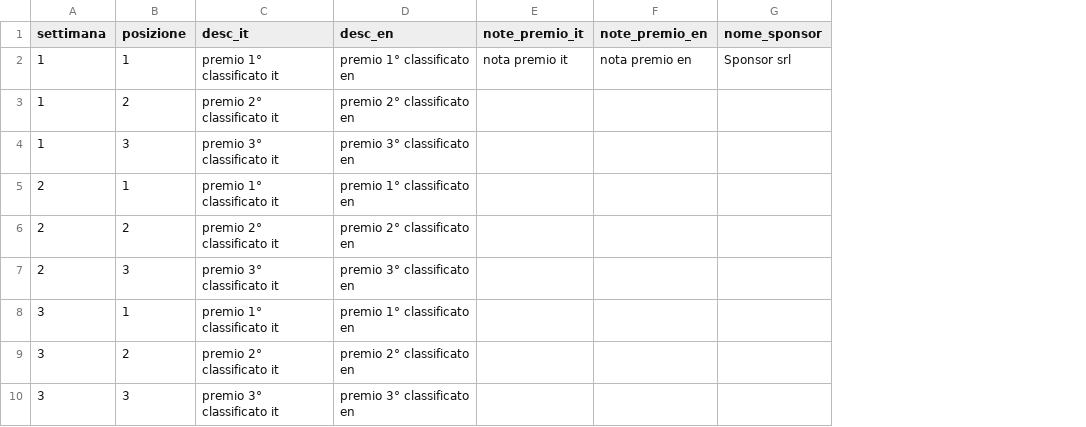
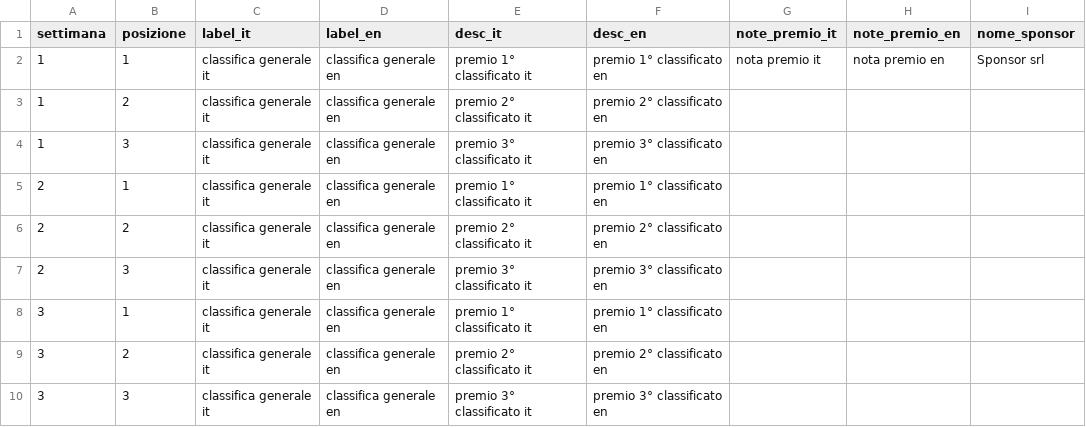
Before and after one commit to smartcommunitylab/dslab.playgo-backoffice, a CSV file: src/assets/files/rewDownload.csv, drawn as a sheet; only a part is shown; the diff names each change by its address in the sheet, - before the commit and + after, or states it on an @@ line.

Commit message:
fix label rewards

```diff
--- a/src/assets/files/rewDownload.csv
+++ b/src/assets/files/rewDownload.csv
+column C (label_it), rows 2-10: all classifica generale it
+column D (label_en), rows 2-10: all classifica generale en
```
Also changed, not shown: 1 other file.
